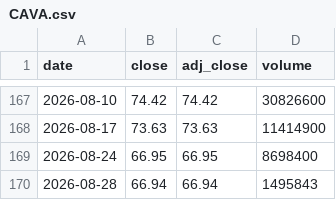
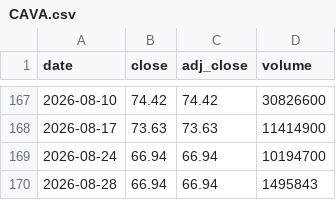
Before and after one commit to cri8-gemini/cri8-gemini.github.io, a CSV file: data/stocks/CAVA.csv, drawn as a sheet; only a part is shown, gaps mark what is left out.

```diff
--- a/data/stocks/CAVA.csv
+++ b/data/stocks/CAVA.csv
@@ -168,3 +168,3 @@ date,close,adj_close,volume
 2026-08-17,73.63,73.63,11414900
-2026-08-24,66.95,66.95,8698400
+2026-08-24,66.94,66.94,10194700
 2026-08-28,66.94,66.94,1495843
```
Also changed, not shown: data/stocks/BJRI.csv, data/stocks/BLMN.csv, 9 other files.
